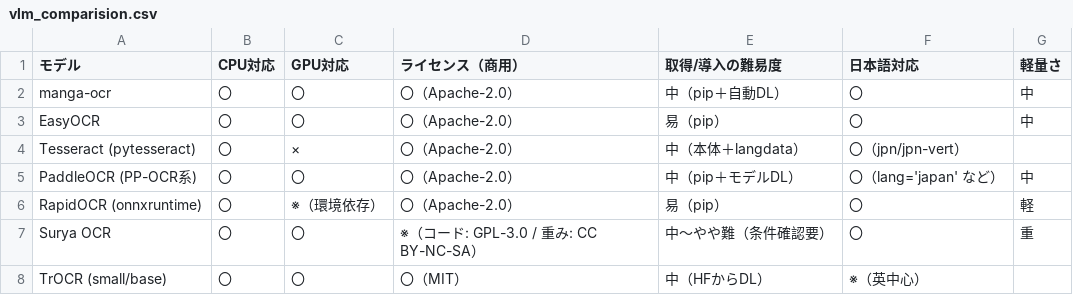
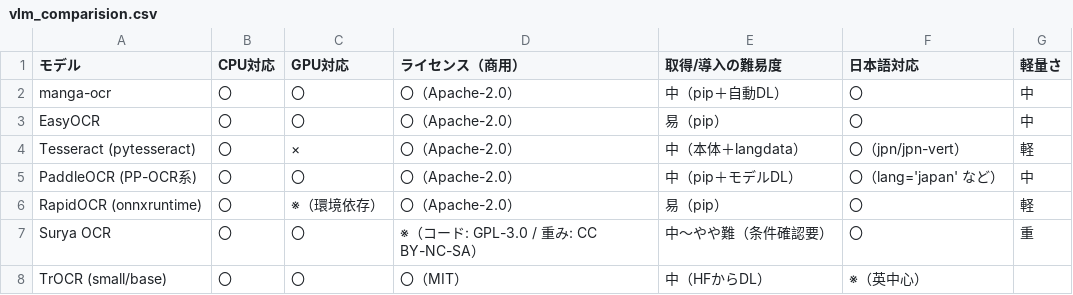
Before and after one commit to myon-bioinformatics/vlm_ocr_jp_gui, a CSV file: vlm_comparision.csv, drawn as a sheet.

Commit message:
Update vlm_comparision.csv

```diff
--- a/vlm_comparision.csv
+++ b/vlm_comparision.csv
@@ -3,3 +3,3 @@ manga-ocr,〇,〇,〇（Apache-2.0）,中（pip＋自動DL）,〇,中,
 EasyOCR,〇,〇,〇（Apache-2.0）,易（pip）,〇,中,
-Tesseract (pytesseract),〇,×,〇（Apache-2.0）,中（本体＋langdata）,〇（jpn/jpn-vert）,
+Tesseract (pytesseract),〇,×,〇（Apache-2.0）,中（本体＋langdata）,〇（jpn/jpn-vert）,軽,
 PaddleOCR (PP-OCR系),〇,〇,〇（Apache-2.0）,中（pip＋モデルDL）,〇（lang='japan' など）,中,
```
